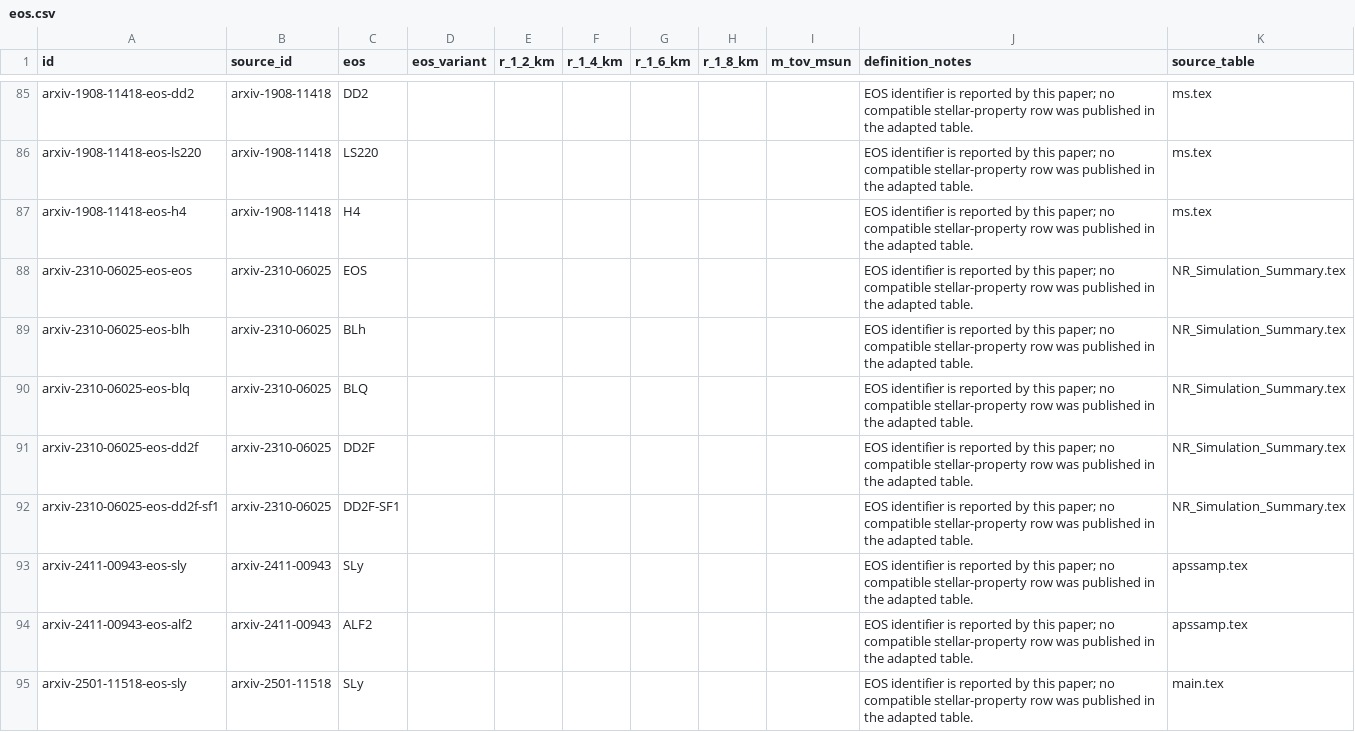
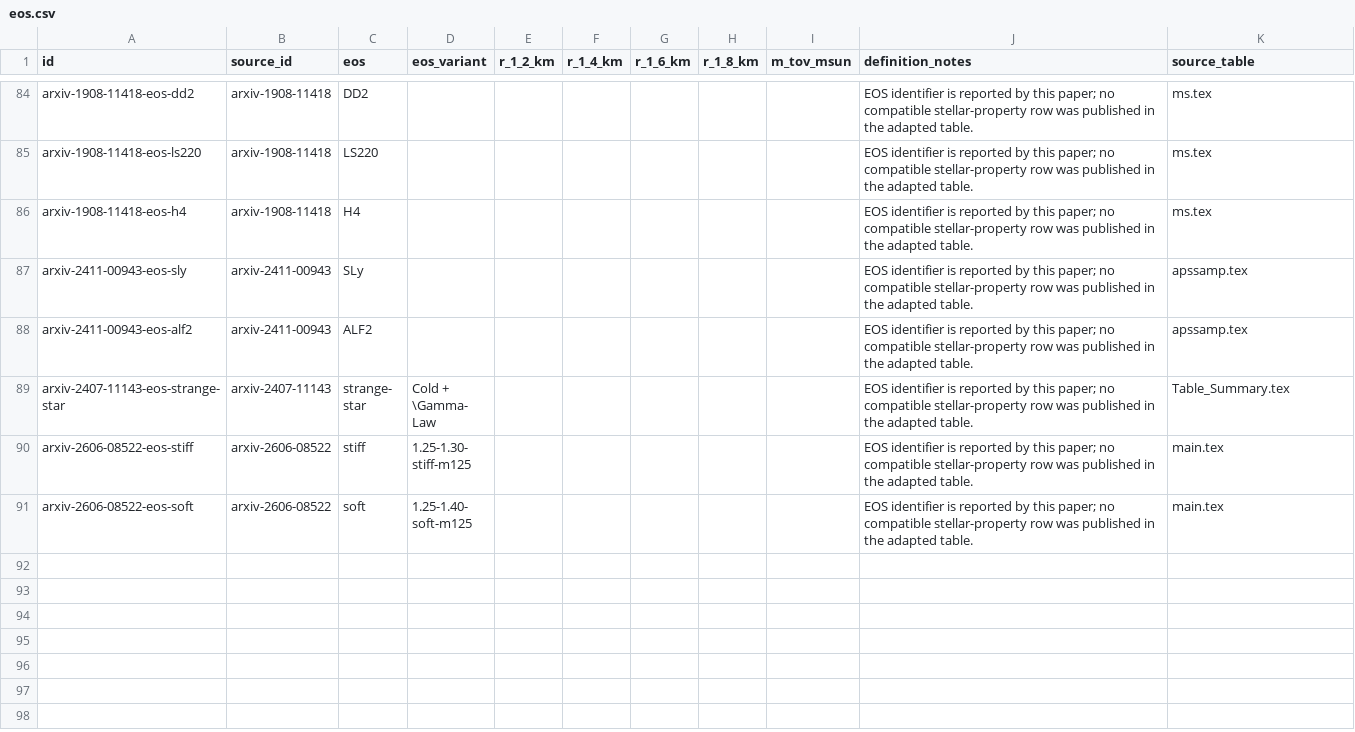
Before and after one commit to svretina/EmpiricalRelations.jl, a CSV file: data/eos.csv, drawn as a sheet; only a part is shown, gaps mark what is left out; the shorter side is filled out with more unchanged rows; the diff covers the shown part only; the diff names each change by its address in the sheet, - before the commit and + after, or states it on an @@ line.

```diff
--- a/data/eos.csv
+++ b/data/eos.csv
-row 88: arxiv-2310-06025-eos-eos | arxiv-2310-06025 | EOS |  |  |  |  |  |  | EOS identifier is reported by this paper; no compatible stellar-property row was published in the adapted table. | NR_Simulation_Summary.tex
-row 89: arxiv-2310-06025-eos-blh | arxiv-2310-06025 | BLh |  |  |  |  |  |  | EOS identifier is reported by this paper; no compatible stellar-property row was published in the adapted table. | NR_Simulation_Summary.tex
-row 90: arxiv-2310-06025-eos-blq | arxiv-2310-06025 | BLQ |  |  |  |  |  |  | EOS identifier is reported by this paper; no compatible stellar-property row was published in the adapted table. | NR_Simulation_Summary.tex
-row 91: arxiv-2310-06025-eos-dd2f | arxiv-2310-06025 | DD2F |  |  |  |  |  |  | EOS identifier is reported by this paper; no compatible stellar-property row was published in the adapted table. | NR_Simulation_Summary.tex
-row 92: arxiv-2310-06025-eos-dd2f-sf1 | arxiv-2310-06025 | DD2F-SF1 |  |  |  |  |  |  | EOS identifier is reported by this paper; no compatible stellar-property row was published in the adapted table. | NR_Simulation_Summary.tex
-row 95: arxiv-2501-11518-eos-sly | arxiv-2501-11518 | SLy |  |  |  |  |  |  | EOS identifier is reported by this paper; no compatible stellar-property row was published in the adapted table. | main.tex
```
Also changed, not shown: 8 removed rows elsewhere in this file, data/extraction_coverage.csv, data/relations/coefficients.csv, 16 other files.
